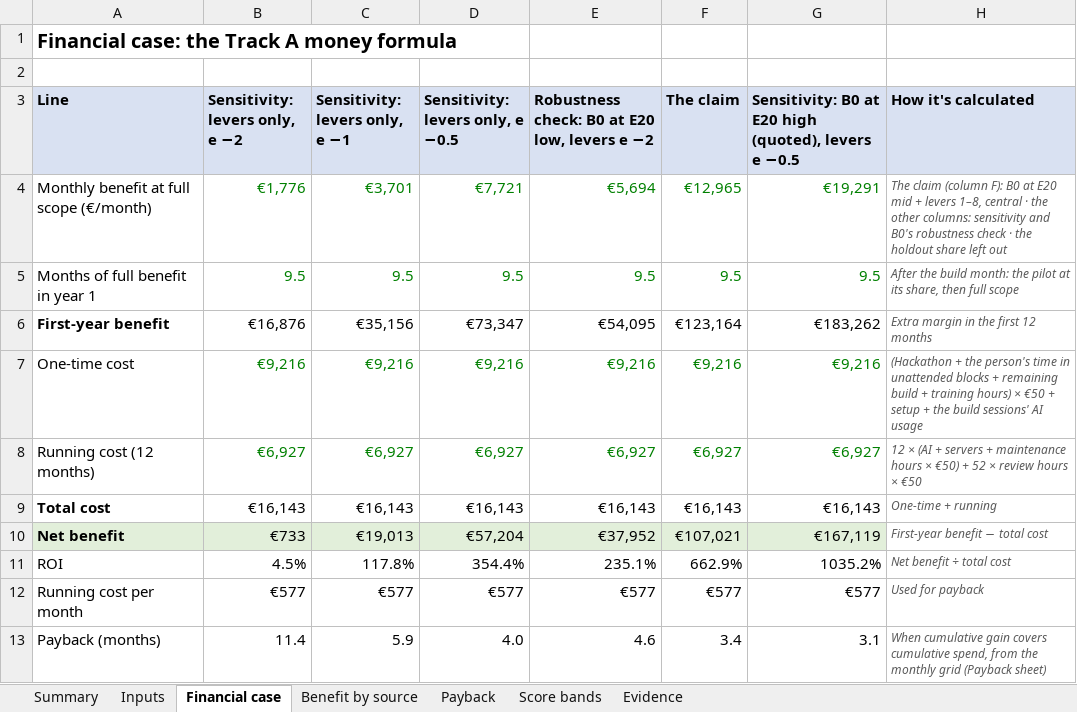
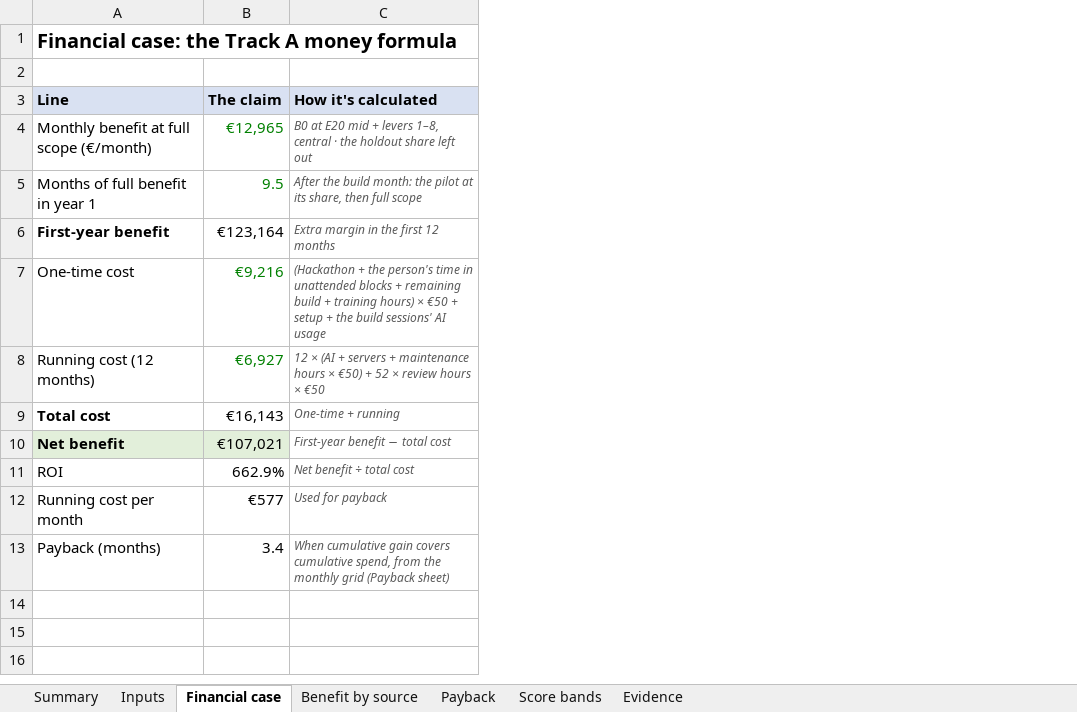
Before and after one commit to shkumbimgjirafa/Gjirafa-DynamicDiscounts, an Excel workbook: docs/hackathon-2026/Financial sheet.xlsx, sheet Financial case, drawn as a sheet; values as stored, in another font and other column widths than the file's, no borders; removed rows and columns are numbered as before the commit, all else as after; the diff names each change by its address in the sheet, - before the commit and + after, or states it on an @@ line.

```diff
--- a/docs/hackathon-2026/Financial sheet.xlsx (sheet Financial case)
+++ b/docs/hackathon-2026/Financial sheet.xlsx (sheet Financial case)
-column B (Sensitivity: levers only, e −2), rows 4-13: €1,776 | 9.5 | €16,876 | €9,216 | €6,927 | €16,143 | €733 | 4.5% | €577 | 11.4
-column C (Sensitivity: levers only, e −1), rows 4-13: €3,701 | 9.5 | €35,156 | €9,216 | €6,927 | €16,143 | €19,013 | 117.8% | €577 | 5.9
-column D (Sensitivity: levers only, e −0.5), rows 4-13: €7,721 | 9.5 | €73,347 | €9,216 | €6,927 | €16,143 | €57,204 | 354.4% | €577 | 4.0
-column E, rows 3-13: Robustness check: B0 at E20 low, levers e −2 | €5,694 | 9.5 | €54,095 | €9,216 | €6,927 | €16,143 | €37,952 | 235.1% | €577 | 4.6
-column G, rows 3-13: Sensitivity: B0 at E20 high (quoted), levers e −0.5 | €19,291 | 9.5 | €183,262 | €9,216 | €6,927 | €16,143 | €167,119 | 1035.2% | €577 | 3.1
-C4 (How it's calculated): The claim (column F): B0 at E20 mid + levers 1–8, central · the other columns: sensitivity and B0's robustness check · the…
+C4 (How it's calculated): B0 at E20 mid + levers 1–8, central · the…
```
Also changed, not shown: sheet Payback, sheet Inputs, sheet Summary, sheet Evidence, formulas that keep their value, 32 other files.
